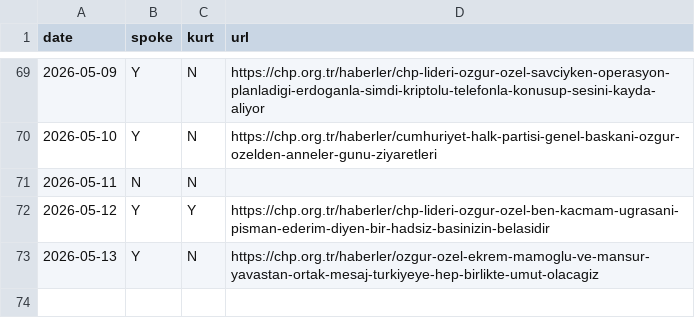
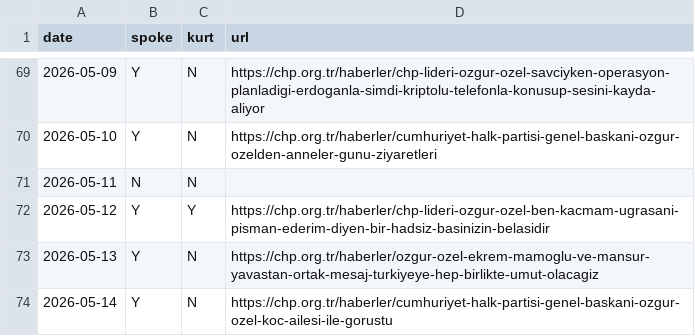
Before and after one commit to ayberkyagiz/ozelkurtdedimi, a CSV file: history.csv, drawn as a sheet; only a part is shown, gaps mark what is left out; the diff names each change by its address in the sheet, - before the commit and + after, or states it on an @@ line.

```diff
--- a/history.csv
+++ b/history.csv
+row 74: 2026-05-14 | Y | N | https://chp.org.tr/haberler/cumhuriyet-halk-partisi-genel-baskani-ozgur-ozel-koc-ailesi-ile-gorustu
```
Also changed, not shown: 1 other file.
